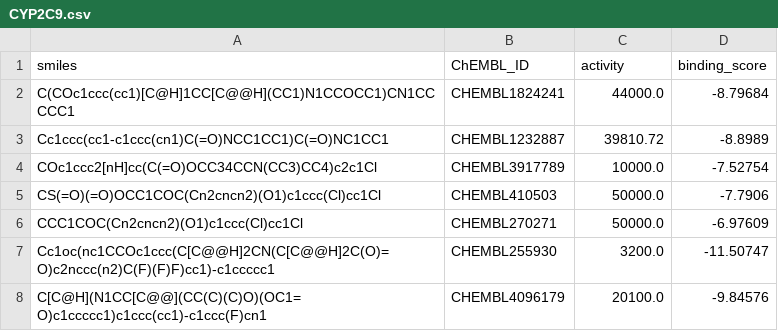
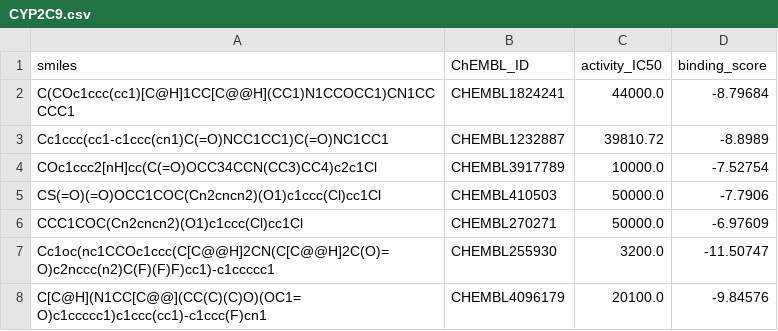
Before and after one commit to remilvus/DrugRepositioning, a CSV file: data/CYP2C9.csv, drawn as a sheet; only a part is shown.

```diff
--- a/data/CYP2C9.csv
+++ b/data/CYP2C9.csv
@@ -1,2 +1,2 @@
-smiles,ChEMBL_ID,activity,binding_score
+smiles,ChEMBL_ID,activity_IC50,binding_score
 C(COc1ccc(cc1)[C@H]1CC[C@@H](CC1)N1CCOCC1)CN1CCCCC1,CHEMBL1824241,44000.0,-8.79684
```
Also changed, not shown: data/5HT7.csv, data/CYP2D6.csv, 5 other files.
